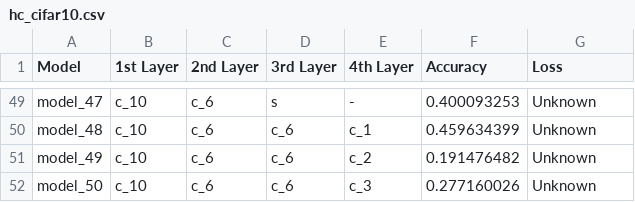
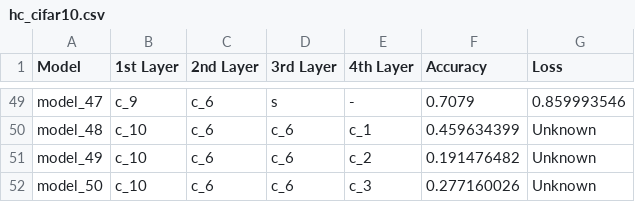
Before and after one commit to thenatzzz/Qsearch_MSc_Final_project, a CSV file: HILL_CLIMBING/hc_cifar10.csv, drawn as a sheet; only a part is shown, gaps mark what is left out; the diff covers the shown part only; the diff names each change by its address in the sheet, - before the commit and + after, or states it on an @@ line.

```diff
--- a/HILL_CLIMBING/hc_cifar10.csv
+++ b/HILL_CLIMBING/hc_cifar10.csv
-B49 (1st Layer): c_10
+B49 (1st Layer): c_9
-F49 (Accuracy): 0.400093253
+F49 (Accuracy): 0.7079
-G49 (Loss): Unknown
+G49 (Loss): 0.859993546
```
Also changed, not shown: 45 edited cells elsewhere in this file.
